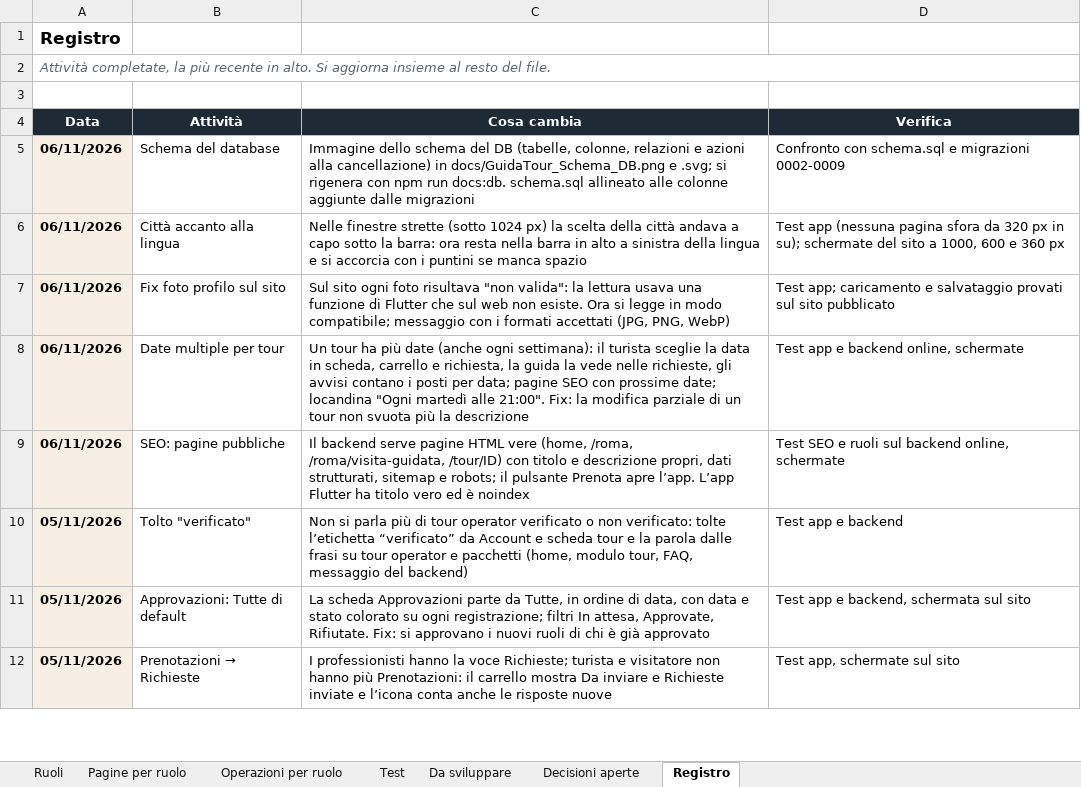
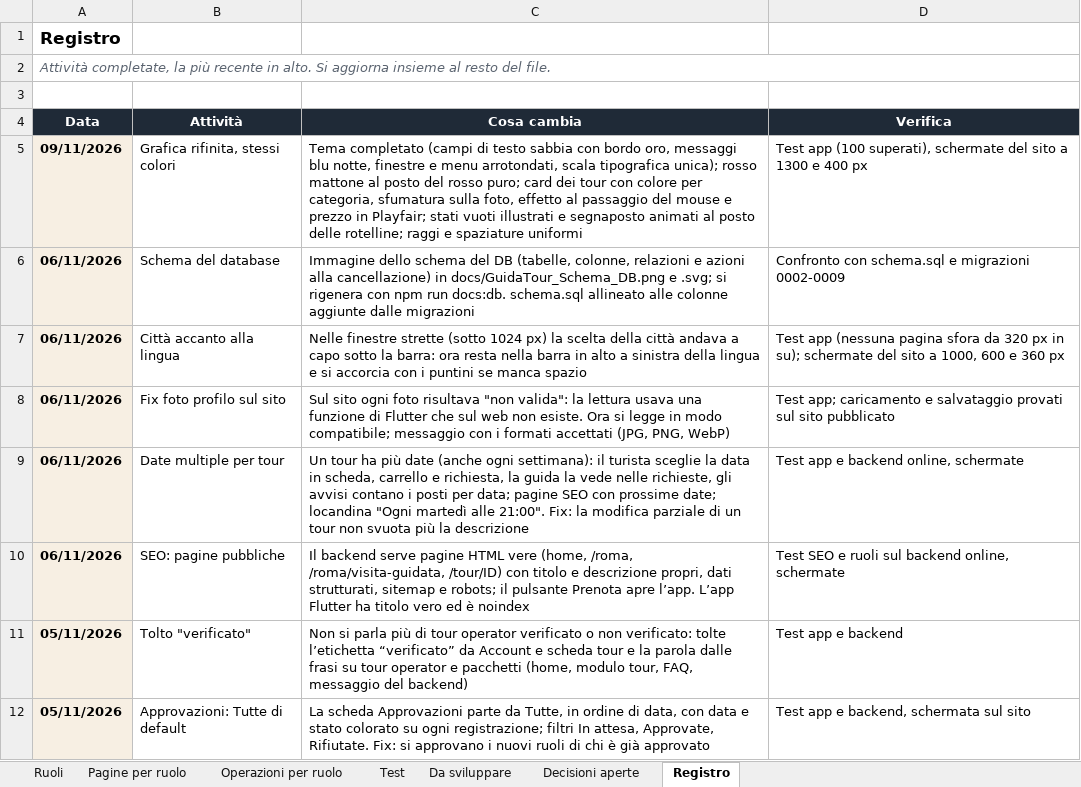
Before and after one commit to AlexJJJava/guidatour, an Excel workbook: flutter/docs/GuidaTour_Ruoli_e_Funzionalita.xlsx, sheet Registro, drawn as a sheet; only a part is shown; the shorter side is filled out with more unchanged rows; values as stored, in another font and other column widths than the file's, no borders; the diff names each change by its address in the sheet, - before the commit and + after, or states it on an @@ line.

```diff
--- a/flutter/docs/GuidaTour_Ruoli_e_Funzionalita.xlsx (sheet Registro)
+++ b/flutter/docs/GuidaTour_Ruoli_e_Funzionalita.xlsx (sheet Registro)
+row 5: 09/11/2026 | Grafica rifinita, stessi colori | Tema completato (campi di testo sabbia con bordo oro, messaggi blu notte, finestre e menu arrotondati, scala tipografica unica); rosso mattone al posto del rosso puro; card dei tour con colore per categoria, sfumatura sulla foto, effetto al passaggio del mouse e prezzo in Playfair; stati vuoti illustrati e segnaposto animati al posto delle rotelline; raggi e spaziature uniformi | Test app (100 superati), schermate del sito a 1300 e 400 px
```
Also changed, not shown: sheet Test, 19 other files.
